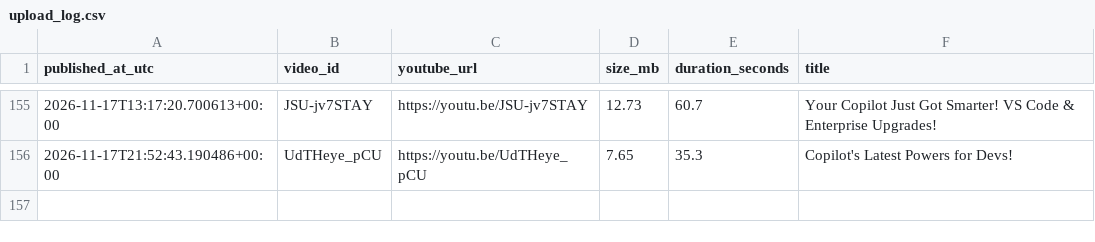
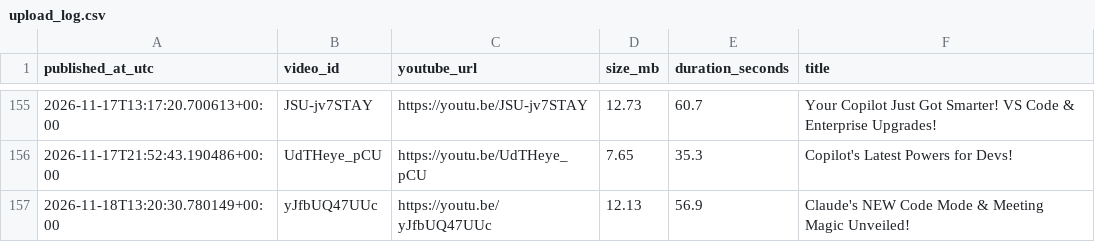
Before and after one commit to BharatMahajan/AI_YT_Shorts, a CSV file: state/upload_log.csv, drawn as a sheet; only a part is shown, gaps mark what is left out; the diff names each change by its address in the sheet, - before the commit and + after, or states it on an @@ line.

Commit message:
chore: update history + upload log [skip ci]

```diff
--- a/state/upload_log.csv
+++ b/state/upload_log.csv
+row 157: 2026-11-18T13:20:30.780149+00:00 | yJfbUQ47UUc | https://youtu.be/yJfbUQ47UUc | 12.13 | 56.9 | Claude's NEW Code Mode & Meeting Magic Unveiled!
```
Also changed, not shown: 1 other file.
